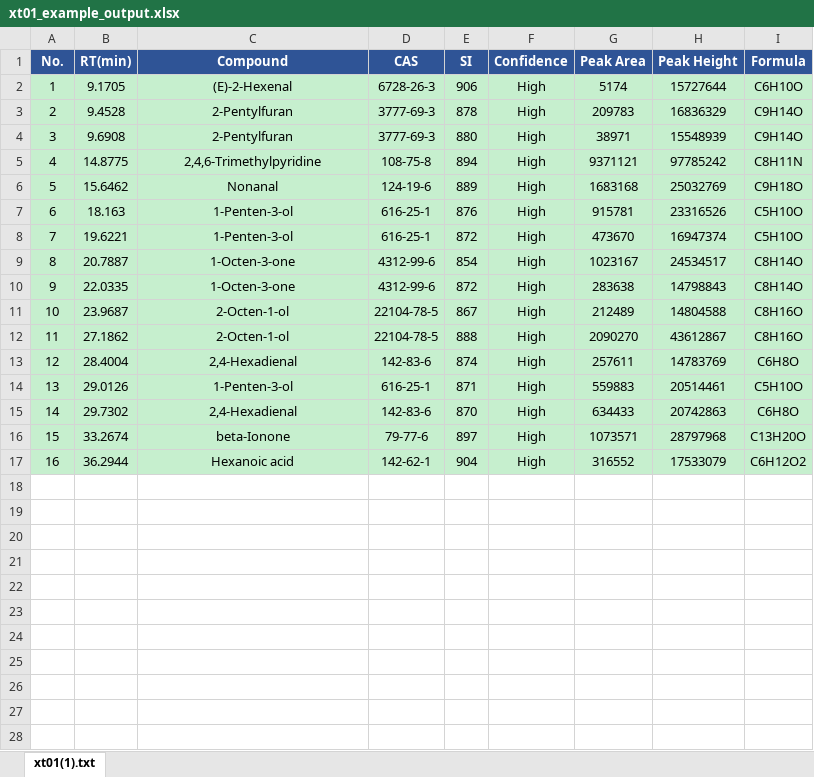
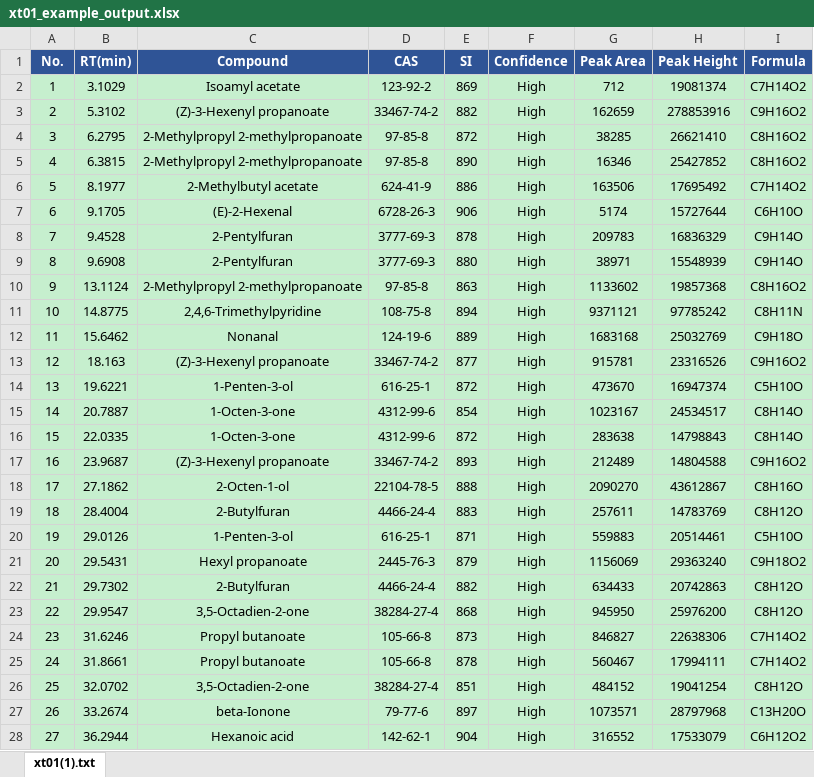
Before and after one commit to goho12193415-a11y/gcms-pipeline, an Excel workbook: example/xt01_example_output.xlsx, sheet xt01(1).txt, drawn as a sheet; only a part is shown; values as stored, in another font and other column widths than the file's, no borders; addresses are those after the commit; the diff covers the shown part only; the diff names each change by its address in the sheet, - before the commit and + after, or states it on an @@ line.

Commit message:
Update example and README subtitle to 500 compounds

```diff
--- a/example/xt01_example_output.xlsx (sheet xt01(1).txt)
+++ b/example/xt01_example_output.xlsx (sheet xt01(1).txt)
+row 2: 1 | 3.1029 | Isoamyl acetate | 123-92-2 | 869 | High | 712 | 19081374 | C7H14O2
+row 3: 2 | 5.3102 | (Z)-3-Hexenyl propanoate | 33467-74-2 | 882 | High | 162659 | 278853916 | C9H16O2
+row 4: 3 | 6.2795 | 2-Methylpropyl 2-methylpropanoate | 97-85-8 | 872 | High | 38285 | 26621410 | C8H16O2
+row 5: 4 | 6.3815 | 2-Methylpropyl 2-methylpropanoate | 97-85-8 | 890 | High | 16346 | 25427852 | C8H16O2
+row 6: 5 | 8.1977 | 2-Methylbutyl acetate | 624-41-9 | 886 | High | 163506 | 17695492 | C7H14O2
@@ column A (No.) renumbered between rows 7 and 28 @@
+row 10: 9 | 13.1124 | 2-Methylpropyl 2-methylpropanoate | 97-85-8 | 863 | High | 1133602 | 19857368 | C8H16O2
-C13 (Compound): 1-Penten-3-ol
+C13 (Compound): (Z)-3-Hexenyl propanoate
-D13 (CAS): 616-25-1
+D13 (CAS): 33467-74-2
-E13 (SI): 876
+E13 (SI): 877
-I13 (Formula): C5H10O
+I13 (Formula): C9H16O2
-C17 (Compound): 2-Octen-1-ol
+C17 (Compound): (Z)-3-Hexenyl propanoate
-D17 (CAS): 22104-78-5
+D17 (CAS): 33467-74-2
-E17 (SI): 867
+E17 (SI): 893
-I17 (Formula): C8H16O
+I17 (Formula): C9H16O2
-C19 (Compound): 2,4-Hexadienal
+C19 (Compound): 2-Butylfuran
-D19 (CAS): 142-83-6
+D19 (CAS): 4466-24-4
-E19 (SI): 874
+E19 (SI): 883
-I19 (Formula): C6H8O
+I19 (Formula): C8H12O
+row 21: 20 | 29.5431 | Hexyl propanoate | 2445-76-3 | 879 | High | 1156069 | 29363240 | C9H18O2
-C22 (Compound): 2,4-Hexadienal
+C22 (Compound): 2-Butylfuran
-D22 (CAS): 142-83-6
+D22 (CAS): 4466-24-4
-E22 (SI): 870
+E22 (SI): 882
-I22 (Formula): C6H8O
+I22 (Formula): C8H12O
+row 23: 22 | 29.9547 | 3,5-Octadien-2-one | 38284-27-4 | 868 | High | 945950 | 25976200 | C8H12O
+row 24: 23 | 31.6246 | Propyl butanoate | 105-66-8 | 873 | High | 846827 | 22638306 | C7H14O2
+row 25: 24 | 31.8661 | Propyl butanoate | 105-66-8 | 878 | High | 560467 | 17994111 | C7H14O2
+row 26: 25 | 32.0702 | 3,5-Octadien-2-one | 38284-27-4 | 851 | High | 484152 | 19041254 | C8H12O
```
Also changed, not shown: 7 added rows elsewhere in this sheet, 1 other file.
